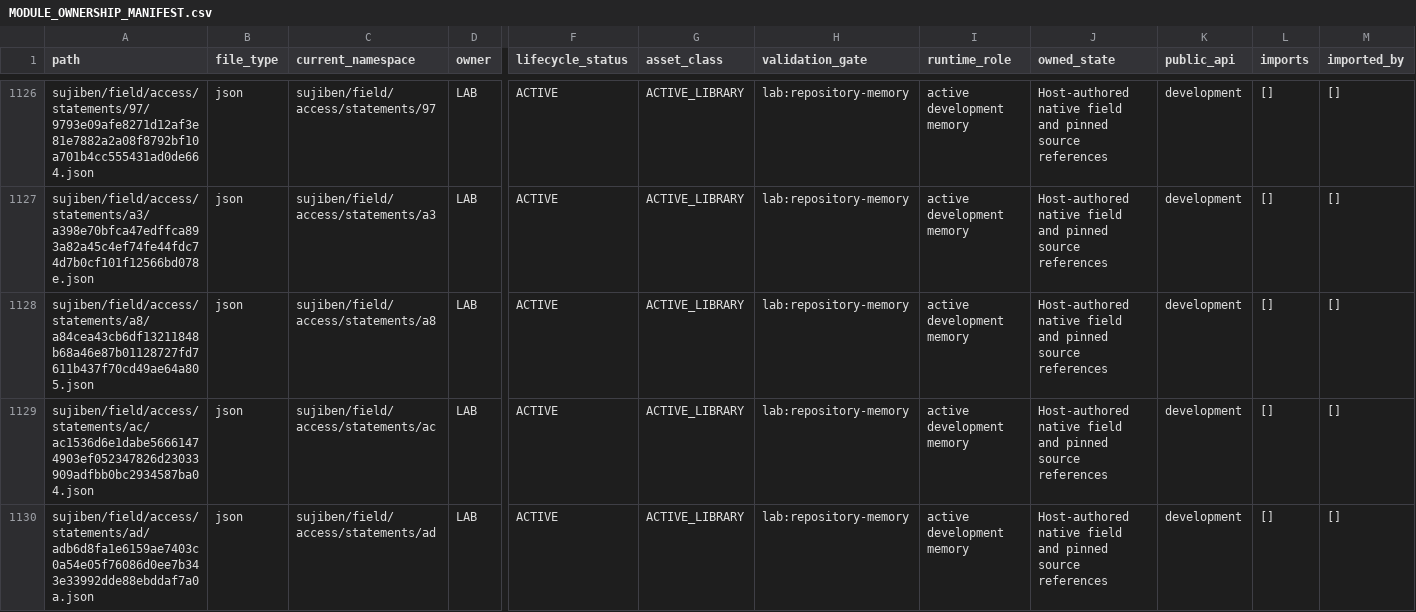
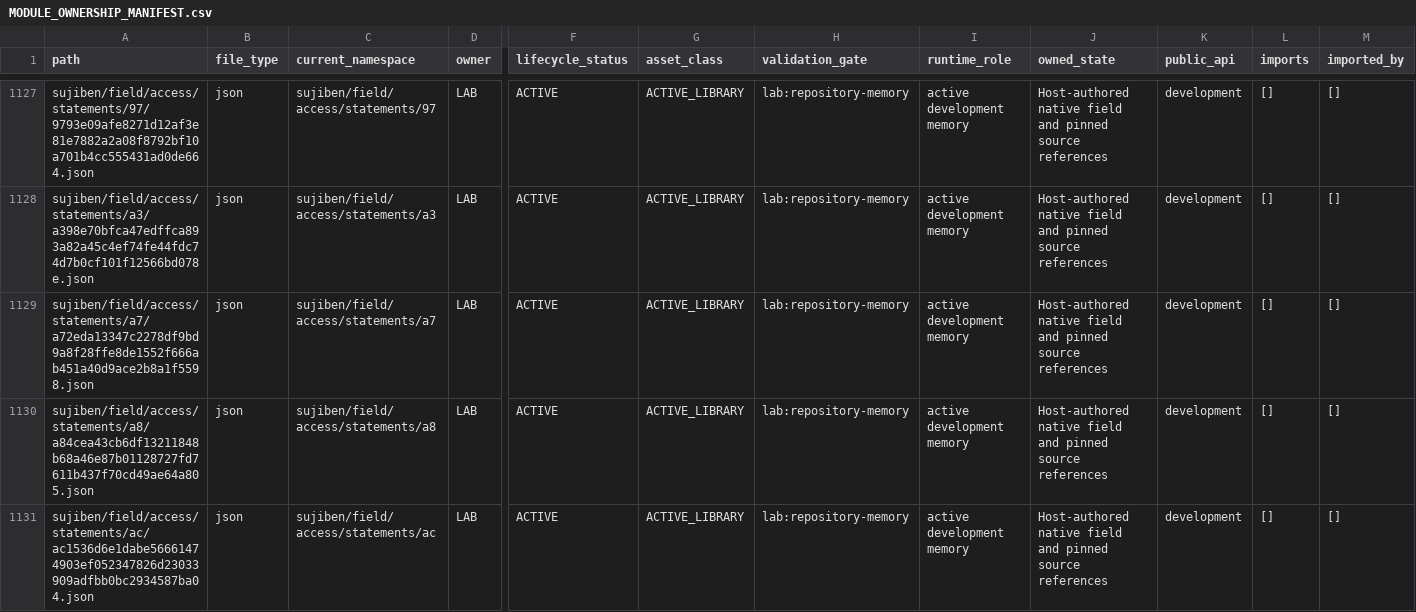
Before and after one commit to awdawmip/Nollm, a CSV file: docs/architecture/module-ownership/MODULE_OWNERSHIP_MANIFEST.csv, drawn as a sheet; only a part is shown, gaps mark what is left out; the shorter side is filled out with more unchanged rows; rows hold the shown columns only; the diff covers the shown part only; the diff names each change by its address in the sheet, - before the commit and + after, or states it on an @@ line.

Commit message:
Revise native notebook understanding for adaptive rational execution
Update precision-budget and rational-geometry judgments in their observed locality, pin sources to dcd04cc3, preserve all historical statements and geometry, and regenerate ownership inventories.

Verified actual native revisions and same-entry readback: 44 statements, 21 bindings; only two current bodies and statement bindings changed.

```diff
--- a/docs/architecture/module-ownership/MODULE_OWNERSHIP_MANIFEST.csv
+++ b/docs/architecture/module-ownership/MODULE_OWNERSHIP_MANIFEST.csv
+row 1129: sujiben/field/access/statements/a7/a72eda13347c2278df9bd9a8f28ffe8de1552f666ab451a40d9ace2b8a1f5598.json | json | sujiben/field/access/statements/a7 | LAB | ACTIVE | ACTIVE_LIBRARY | lab:repository-memory | active development memory | Host-authored native field and pinned source references | development | [] | []
```
Also changed, not shown: 2 added rows elsewhere in this file, 7 other files.
